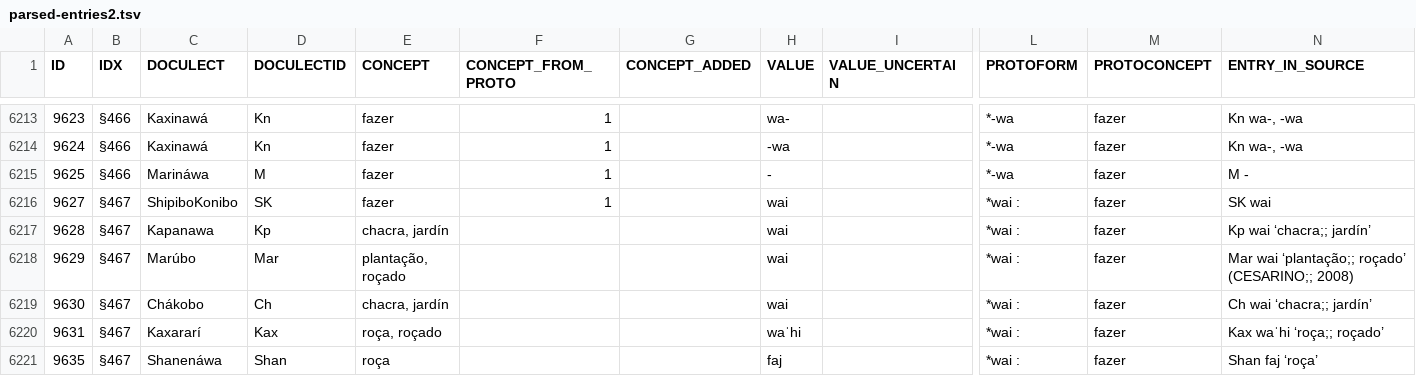
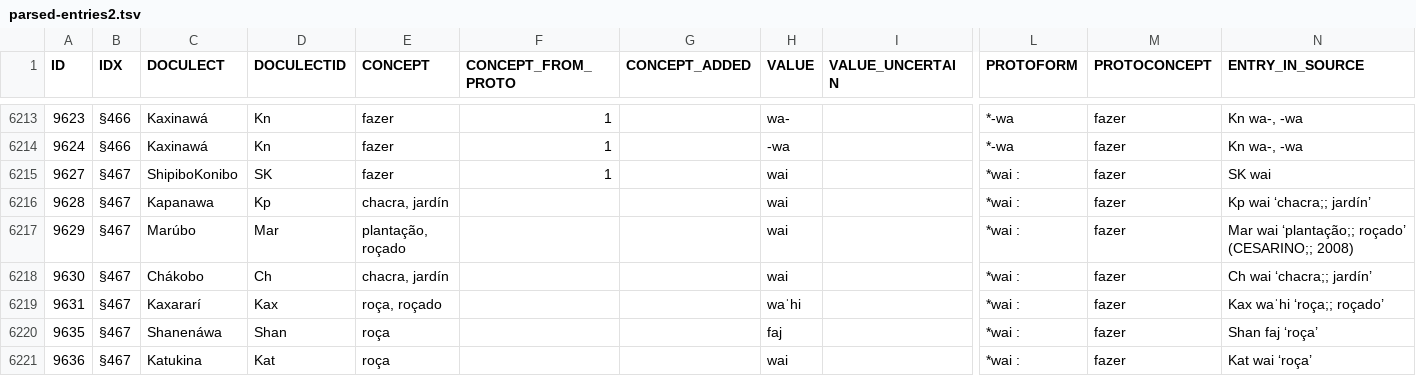
Before and after one commit to pano-takanan-history/oliveiraprotopanoan, a TSV file: raw/parsed-entries2.tsv, drawn as a sheet; only a part is shown, gaps mark what is left out; the shorter side is filled out with more unchanged rows; rows hold the shown columns only; the diff names each change by its address in the sheet, - before the commit and + after, or states it on an @@ line.

```diff
--- a/raw/parsed-entries2.tsv
+++ b/raw/parsed-entries2.tsv
-row 6215: 9625 | §466 | Marináwa | M | fazer | 1 |  | - |  | *-wa | fazer | M -
```
Also changed, not shown: 1 other file.
